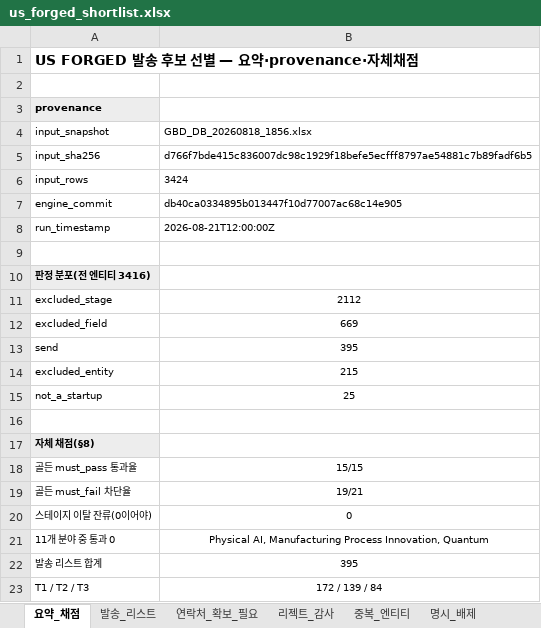
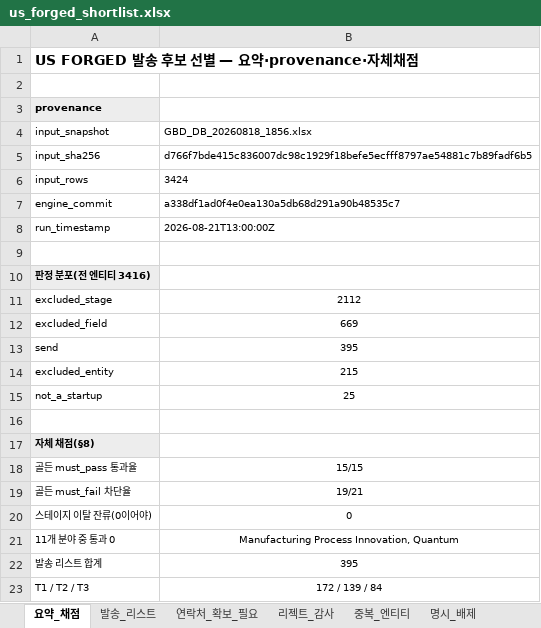
Before and after one commit to dcampseokwoo/dapsaosd, an Excel workbook: output/screening/us_forged_shortlist.xlsx, sheet 요약_채점, drawn as a sheet; only a part is shown; values as stored, in another font and other column widths than the file's, no borders; the diff names each change by its address in the sheet, - before the commit and + after, or states it on an @@ line.

```diff
--- a/output/screening/us_forged_shortlist.xlsx (sheet 요약_채점)
+++ b/output/screening/us_forged_shortlist.xlsx (sheet 요약_채점)
-B7 (GBD_DB_20260818_1856.xlsx): db40ca0334895b013447f10d77007ac68c14e905
+B7 (GBD_DB_20260818_1856.xlsx): a338df1ad0f4e0ea130a5db68d291a90b48535c7
-B8 (GBD_DB_20260818_1856.xlsx): 2026-08-21T12:00:00Z
+B8 (GBD_DB_20260818_1856.xlsx): 2026-08-21T13:00:00Z
-B21 (GBD_DB_20260818_1856.xlsx): Physical AI, Manufacturing Process…
+B21 (GBD_DB_20260818_1856.xlsx): Manufacturing Process…
```
Also changed, not shown: sheet 발송_리스트, sheet 연락처_확보_필요, sheet 스테이지_미상, 2 other files.
